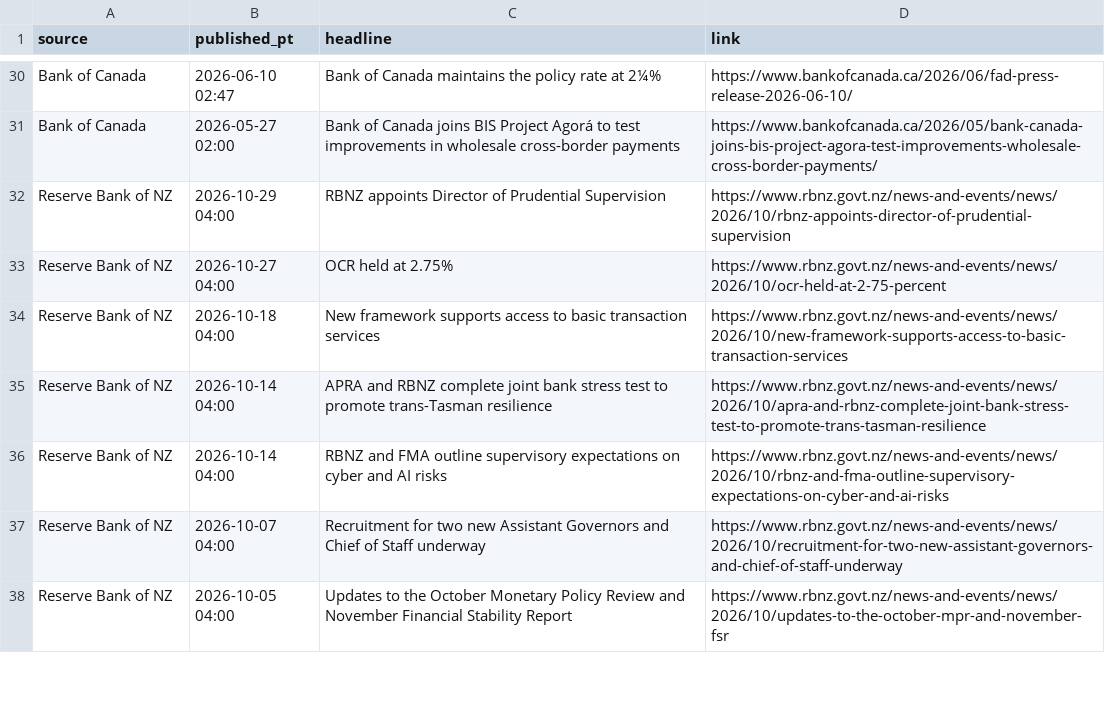
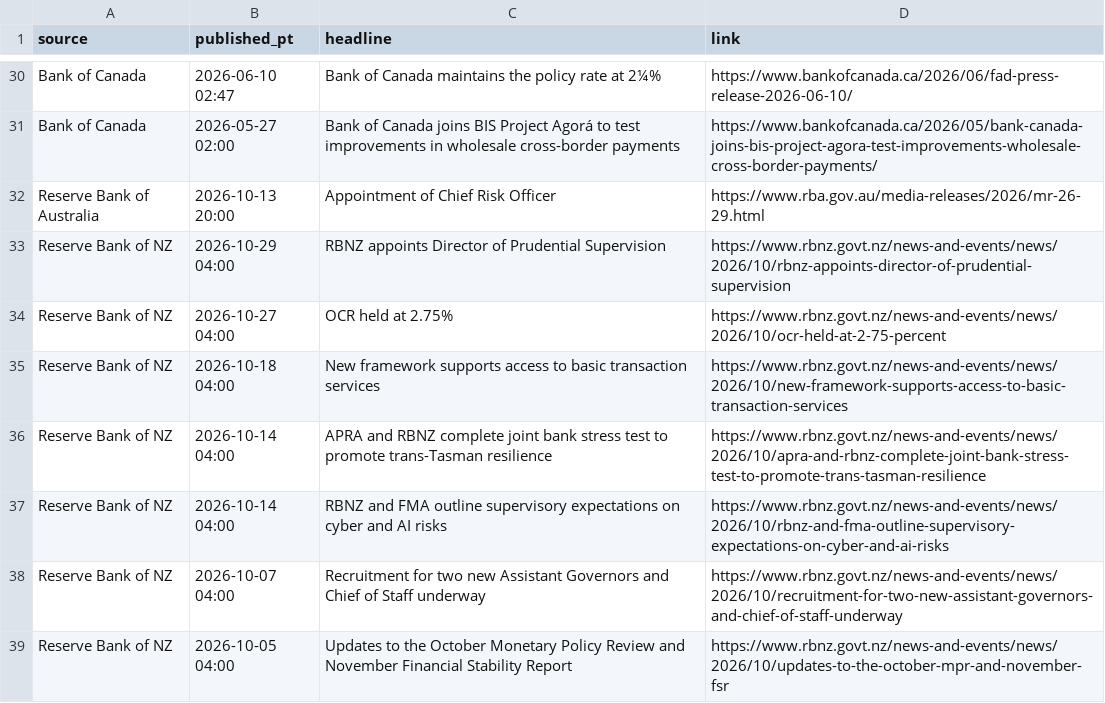
Before and after one commit to PatelNicknp/nicks-edge-dashboard, a CSV file: cache/news.csv, drawn as a sheet; only a part is shown, gaps mark what is left out; the diff names each change by its address in the sheet, - before the commit and + after, or states it on an @@ line.

```diff
--- a/cache/news.csv
+++ b/cache/news.csv
+row 32: Reserve Bank of Australia | 2026-10-13 20:00 | Appointment of Chief Risk Officer | https://www.rba.gov.au/media-releases/2026/mr-26-29.html
```
Also changed, not shown: output/news.csv, output/score_history.csv, 27 other files.
